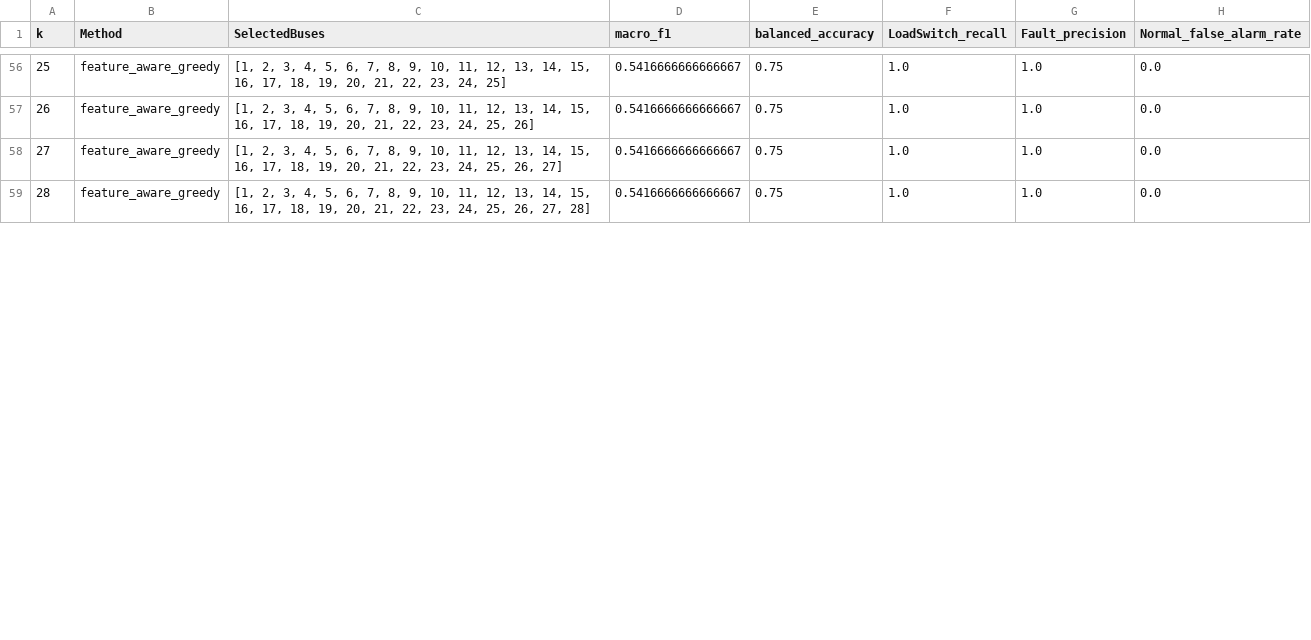
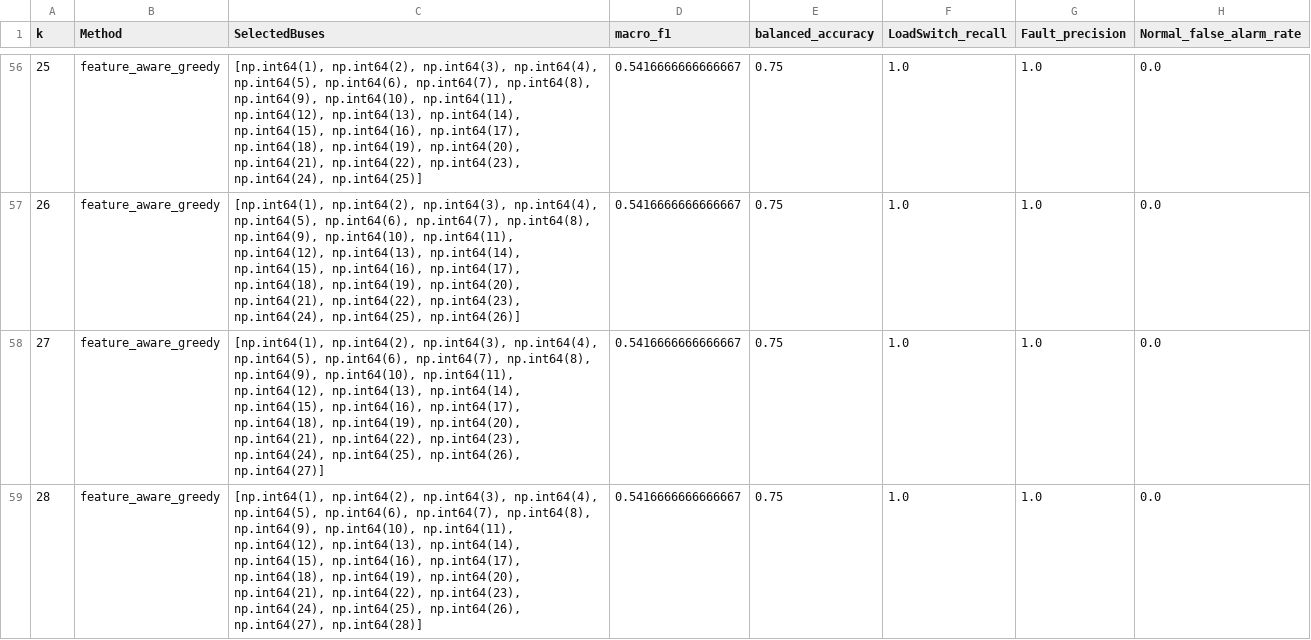
Before and after one commit to hjinyy/WMU_project, a CSV file: results/waveform_event_analysis/reports/sensor_count_curve.csv, drawn as a sheet; only a part is shown, gaps mark what is left out; the diff covers the shown part only.

```diff
--- a/results/waveform_event_analysis/reports/sensor_count_curve.csv
+++ b/results/waveform_event_analysis/reports/sensor_count_curve.csv
@@ -56,4 +56,4 @@ k,Method,SelectedBuses,macro_f1,balanced_accuracy,LoadSwitch_recall,Fault_precis
-25,feature_aware_greedy,"[1, 2, 3, 4, 5, 6, 7, 8, 9, 10, 11, 12, 13, 14, 15, 16, 17, 18, 19, 20, 21, 22, 23, 24, 25]",0.5416666666666667,0.75,1.0,1.0,0.0
-26,feature_aware_greedy,"[1, 2, 3, 4, 5, 6, 7, 8, 9, 10, 11, 12, 13, 14, 15, 16, 17, 18, 19, 20, 21, 22, 23, 24, 25, 26]",0.5416666666666667,0.75,1.0,1.0,0.0
-27,feature_aware_greedy,"[1, 2, 3, 4, 5, 6, 7, 8, 9, 10, 11, 12, 13, 14, 15, 16, 17, 18, 19, 20, 21, 22, 23, 24, 25, 26, 27]",0.5416666666666667,0.75,1.0,1.0,0.0
-28,feature_aware_greedy,"[1, 2, 3, 4, 5, 6, 7, 8, 9, 10, 11, 12, 13, 14, 15, 16, 17, 18, 19, 20, 21, 22, 23, 24, 25, 26, 27, 28]",0.5416666666666667,0.75,1.0,1.0,0.0
+25,feature_aware_greedy,"[np.int64(1), np.int64(2), np.int64(3), np.int64(4), np.int64(5), np.int64(6), np.int64(7), np.int64(8), np.int64(9), np.int64(10), np.int64(11), np.int64(12), np.int64(13), np.int64(14), np.int64(15), np.int64(16), np.int64(17), np.int64(18), np.int64(19), np.int64(20), np.int64(21), np.int64(22), np.int64(23), np.int64(24), np.int64(25)]",0.5416666666666667,0.75,1.0,1.0,0.0
+26,feature_aware_greedy,"[np.int64(1), np.int64(2), np.int64(3), np.int64(4), np.int64(5), np.int64(6), np.int64(7), np.int64(8), np.int64(9), np.int64(10), np.int64(11), np.int64(12), np.int64(13), np.int64(14), np.int64(15), np.int64(16), np.int64(17), np.int64(18), np.int64(19), np.int64(20), np.int64(21), np.int64(22), np.int64(23), np.int64(24), np.int64(25), np.int64(26)]",0.5416666666666667,0.75,1.0,1.0,0.0
+27,feature_aware_greedy,"[np.int64(1), np.int64(2), np.int64(3), np.int64(4), np.int64(5), np.int64(6), np.int64(7), np.int64(8), np.int64(9), np.int64(10), np.int64(11), np.int64(12), np.int64(13), np.int64(14), np.int64(15), np.int64(16), np.int64(17), np.int64(18), np.int64(19), np.int64(20), np.int64(21), np.int64(22), np.int64(23), np.int64(24), np.int64(25), np.int64(26), np.int64(27)]",0.5416666666666667,0.75,1.0,1.0,0.0
+28,feature_aware_greedy,"[np.int64(1), np.int64(2), np.int64(3), np.int64(4), np.int64(5), np.int64(6), np.int64(7), np.int64(8), np.int64(9), np.int64(10), np.int64(11), np.int64(12), np.int64(13), np.int64(14), np.int64(15), np.int64(16), np.int64(17), np.int64(18), np.int64(19), np.int64(20), np.int64(21), np.int64(22), np.int64(23), np.int64(24), np.int64(25), np.int64(26), np.int64(27), np.int64(28)]",0.5416666666666667,0.75,1.0,1.0,0.0
```
Also changed, not shown: 91 edited cells elsewhere in this file, results/waveform_event_analysis/reports/classification_full_wmu_metrics.csv, results/waveform_event_analysis/reports/feature_ablation_metrics.csv, 26 other files.
